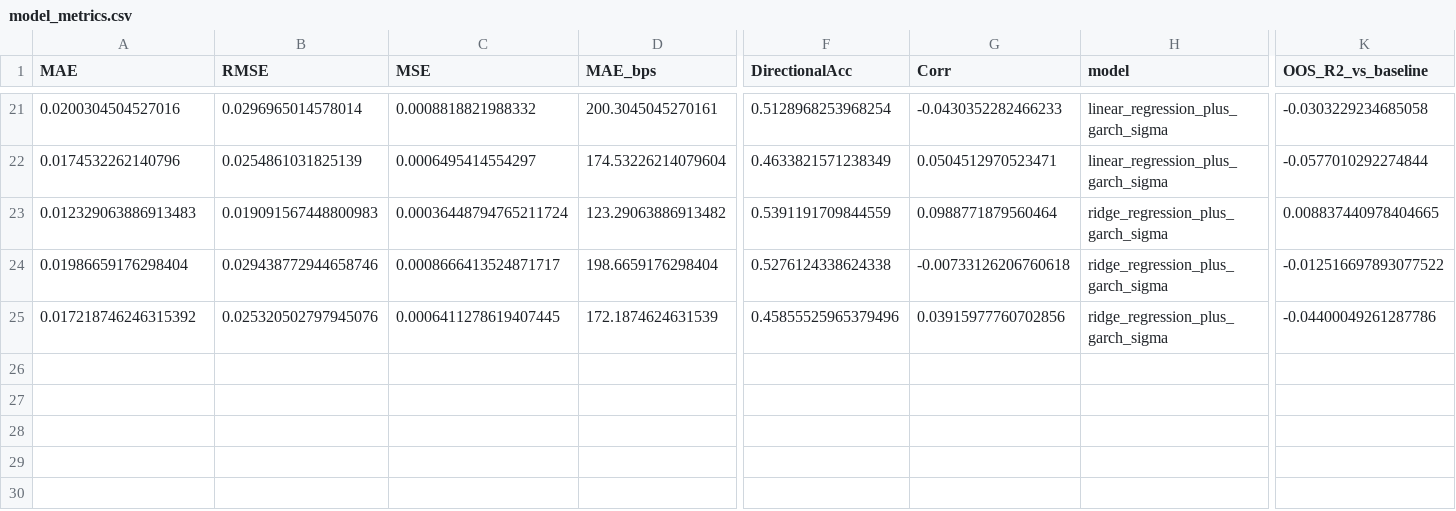
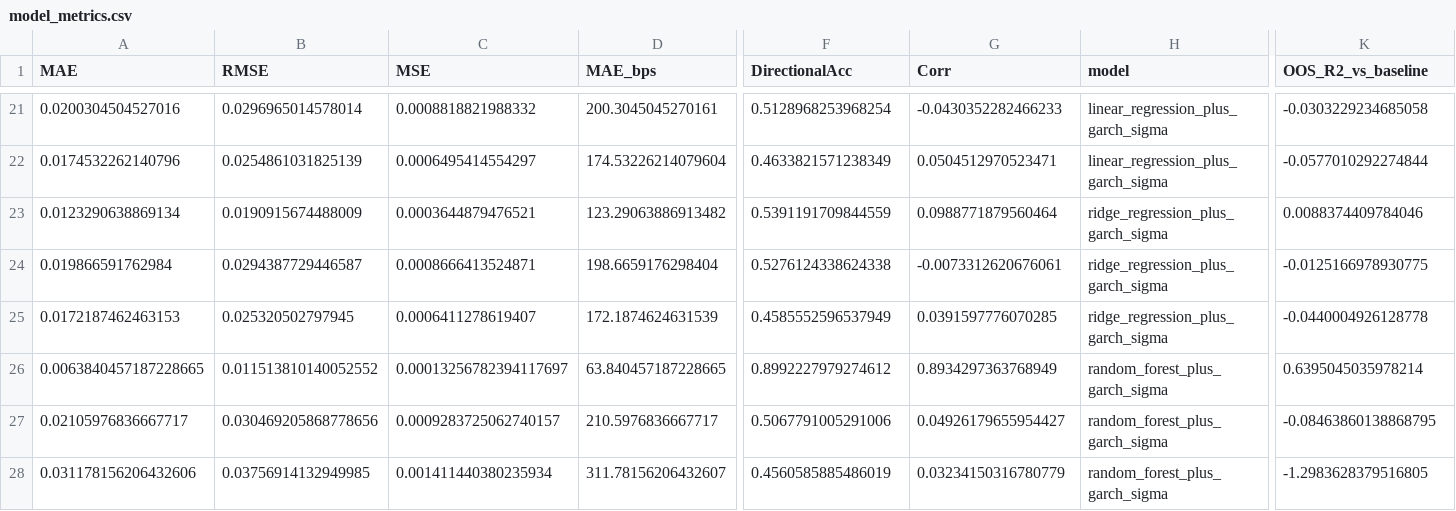
Before and after one commit to RichelCode/Final_Stock_Analysis, a CSV file: stock_project/stock_project/reports/tables/model_metrics.csv, drawn as a sheet; only a part is shown, gaps mark what is left out; removed rows and columns are numbered as before the commit, all else as after; rows hold the shown columns only; the diff names each change by its address in the sheet, - before the commit and + after, or states it on an @@ line.

Commit message:
Random forest with garch features

```diff
--- a/stock_project/stock_project/reports/tables/model_metrics.csv
+++ b/stock_project/stock_project/reports/tables/model_metrics.csv
-A23 (MAE): 0.012329063886913483
+A23 (MAE): 0.0123290638869134
-B23 (RMSE): 0.019091567448800983
+B23 (RMSE): 0.0190915674488009
-C23 (MSE): 0.00036448794765211724
+C23 (MSE): 0.0003644879476521
-K23 (OOS_R2_vs_baseline): 0.008837440978404665
+K23 (OOS_R2_vs_baseline): 0.0088374409784046
-A24 (MAE): 0.01986659176298404
+A24 (MAE): 0.019866591762984
-B24 (RMSE): 0.029438772944658746
+B24 (RMSE): 0.0294387729446587
-C24 (MSE): 0.0008666413524871717
+C24 (MSE): 0.0008666413524871
-G24 (Corr): -0.00733126206760618
+G24 (Corr): -0.0073312620676061
-K24 (OOS_R2_vs_baseline): -0.012516697893077522
+K24 (OOS_R2_vs_baseline): -0.0125166978930775
-row 25: 0.017218746246315392 | 0.025320502797945076 | 0.0006411278619407445 | 172.1874624631539 | 0.45855525965379496 | 0.03915977760702856 | ridge_regression_plus_garch_sigma | -0.04400049261287786
+row 25: 0.0172187462463153 | 0.025320502797945 | 0.0006411278619407 | 172.1874624631539 | 0.4585552596537949 | 0.0391597776070285 | ridge_regression_plus_garch_sigma | -0.0440004926128778
+row 26: 0.0063840457187228665 | 0.011513810140052552 | 0.00013256782394117697 | 63.840457187228665 | 0.8992227979274612 | 0.8934297363768949 | random_forest_plus_garch_sigma | 0.6395045035978214
+row 27: 0.02105976836667717 | 0.030469205868778656 | 0.0009283725062740157 | 210.5976836667717 | 0.5067791005291006 | 0.04926179655954427 | random_forest_plus_garch_sigma | -0.08463860138868795
+row 28: 0.031178156206432606 | 0.03756914132949985 | 0.001411440380235934 | 311.78156206432607 | 0.4560585885486019 | 0.03234150316780779 | random_forest_plus_garch_sigma | -1.2983628379516805
```
Also changed, not shown: 3 other files.
